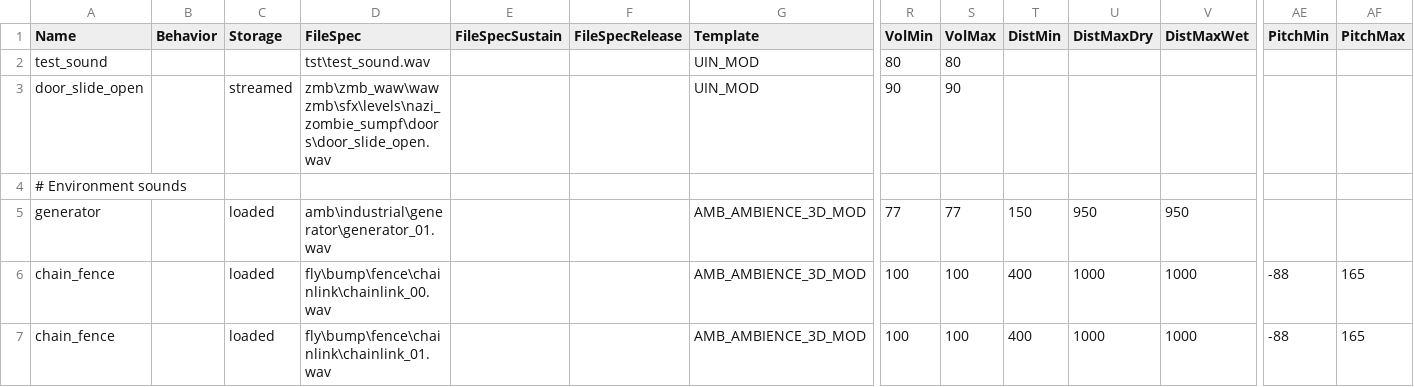
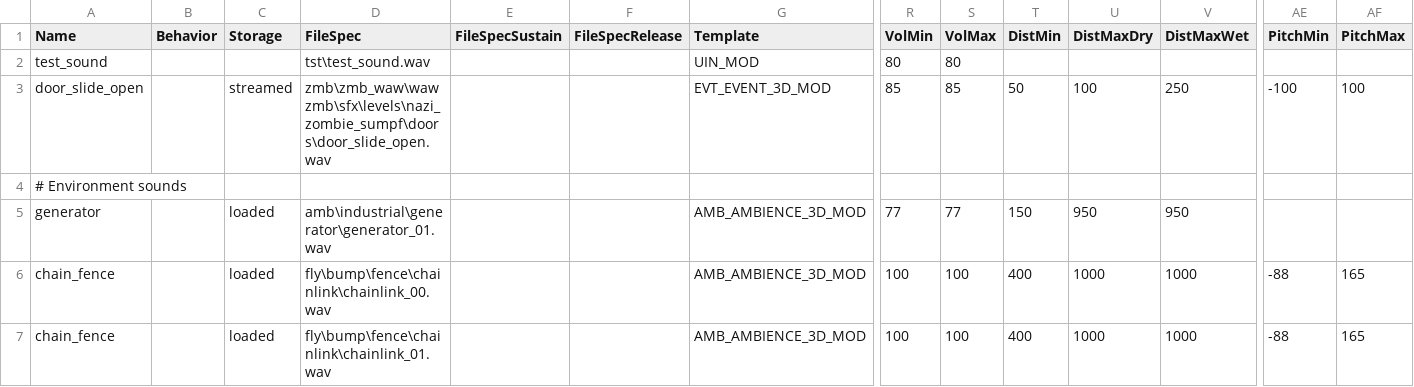
Before and after one commit to t7-reapy/t7_workspace, a CSV file: share/raw/sound/aliases/user_aliases.csv, drawn as a sheet; only a part is shown, gaps mark what is left out; removed rows and columns are numbered as before the commit, all else as after; rows hold the shown columns only; the diff names each change by its address in the sheet, - before the commit and + after, or states it on an @@ line.

```diff
--- a/share/raw/sound/aliases/user_aliases.csv
+++ b/share/raw/sound/aliases/user_aliases.csv
-row 3: door_slide_open |  | streamed | zmb\zmb_waw\wawzmb\sfx\levels\nazi_zombie_sumpf\doors\door_slide_open.wav |  |  | UIN_MOD | 90 | 90
+row 3: door_slide_open |  | streamed | zmb\zmb_waw\wawzmb\sfx\levels\nazi_zombie_sumpf\doors\door_slide_open.wav |  |  | EVT_EVENT_3D_MOD | 85 | 85 | 50 | 100 | 250 | -100 | 100
```
Also changed, not shown: 14 other files.
